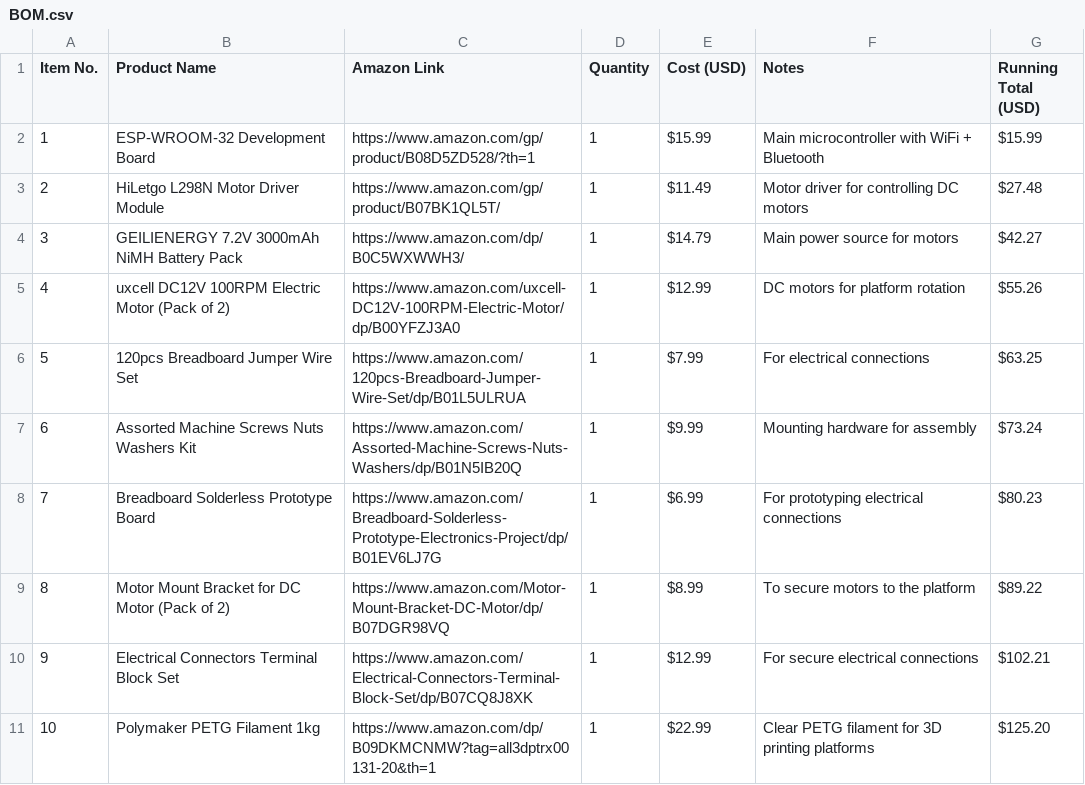
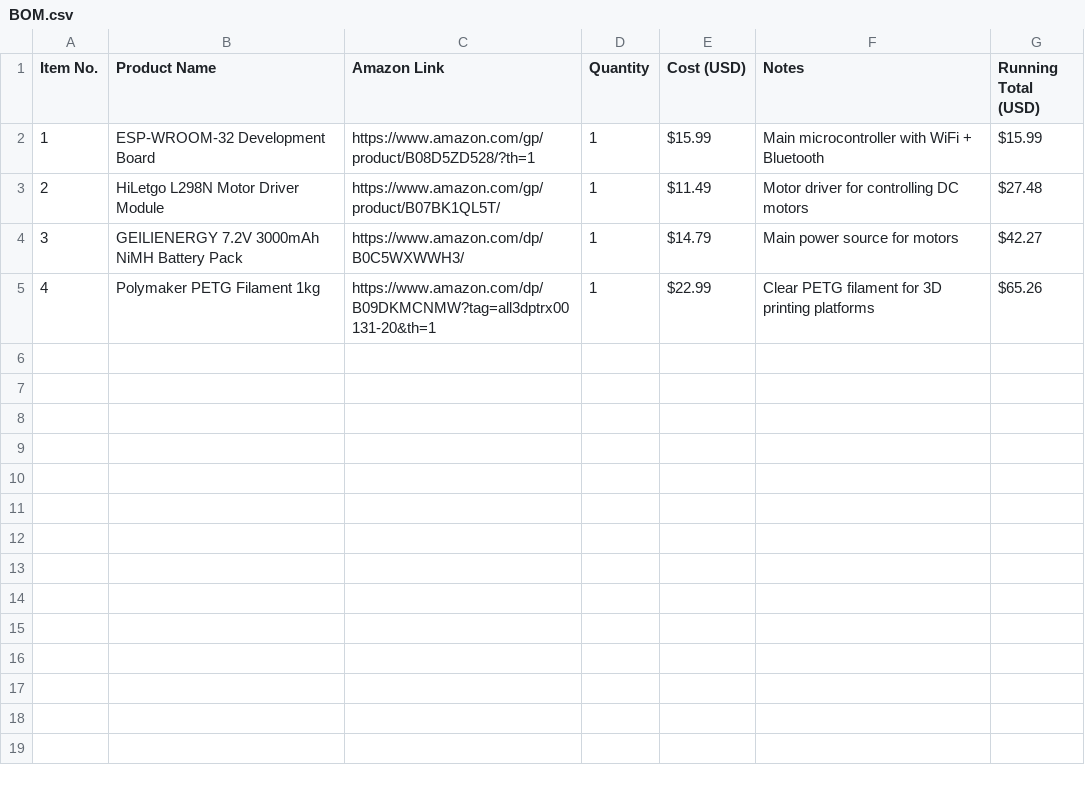
Before and after one commit to Kings-Indian/Rotating-Platforms, a CSV file: BOM.csv, drawn as a sheet.

Commit message:
Simplified BOM to include only essential components: ESP32, L298N, battery, and filament

```diff
--- a/BOM.csv
+++ b/BOM.csv
@@ -4,8 +4,2 @@ Item No.,Product Name,Amazon Link,Quantity,Cost (USD),Notes,Running Total (USD)
 3,"GEILIENERGY 7.2V 3000mAh NiMH Battery Pack","https://www.amazon.com/dp/B0C5WXWWH3/",1,"$14.79","Main power source for motors","$42.27"
-4,"uxcell DC12V 100RPM Electric Motor (Pack of 2)","https://www.amazon.com/uxcell-DC12V-100RPM-Electric-Motor/dp/B00YFZJ3A0",1,"$12.99","DC motors for platform rotation","$55.26"
-5,"120pcs Breadboard Jumper Wire Set","https://www.amazon.com/120pcs-Breadboard-Jumper-Wire-Set/dp/B01L5ULRUA",1,"$7.99","For electrical connections","$63.25"
-6,"Assorted Machine Screws Nuts Washers Kit","https://www.amazon.com/Assorted-Machine-Screws-Nuts-Washers/dp/B01N5IB20Q",1,"$9.99","Mounting hardware for assembly","$73.24"
-7,"Breadboard Solderless Prototype Board","https://www.amazon.com/Breadboard-Solderless-Prototype-Electronics-Project/dp/B01EV6LJ7G",1,"$6.99","For prototyping electrical connections","$80.23"
-8,"Motor Mount Bracket for DC Motor (Pack of 2)","https://www.amazon.com/Motor-Mount-Bracket-DC-Motor/dp/B07DGR98VQ",1,"$8.99","To secure motors to the platform","$89.22"
-9,"Electrical Connectors Terminal Block Set","https://www.amazon.com/Electrical-Connectors-Terminal-Block-Set/dp/B07CQ8J8XK",1,"$12.99","For secure electrical connections","$102.21"
-10,"Polymaker PETG Filament 1kg","https://www.amazon.com/dp/B09DKMCNMW?tag=all3dptrx00131-20&th=1",1,"$22.99","Clear PETG filament for 3D printing platforms","$125.20"
+4,"Polymaker PETG Filament 1kg","https://www.amazon.com/dp/B09DKMCNMW?tag=all3dptrx00131-20&th=1",1,"$22.99","Clear PETG filament for 3D printing platforms","$65.26"
```
Also changed, not shown: 1 other file.
